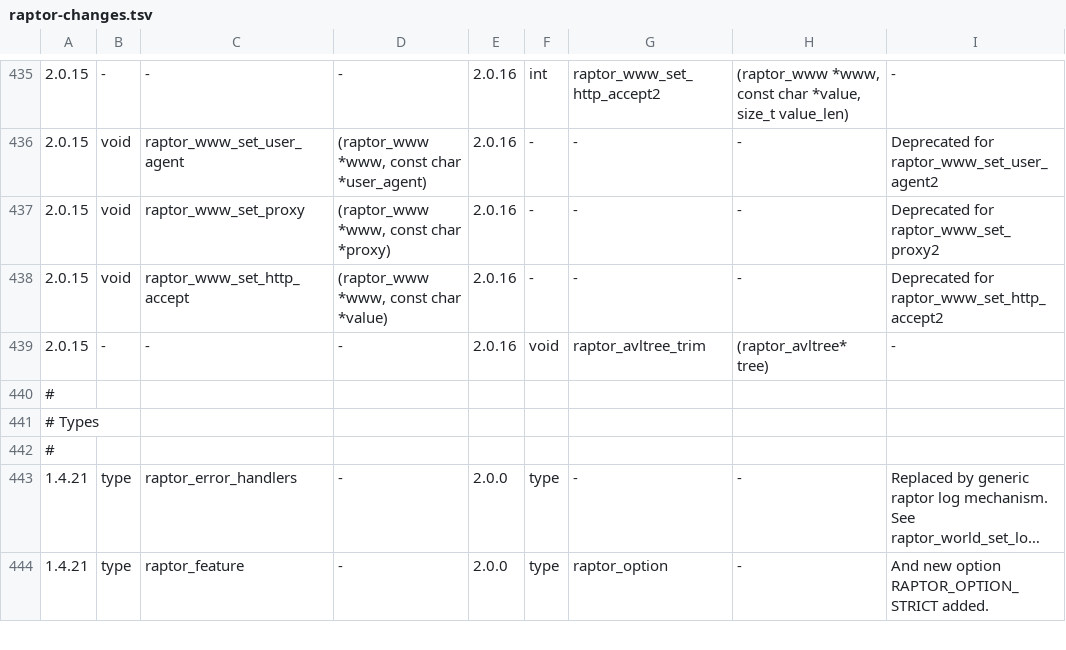
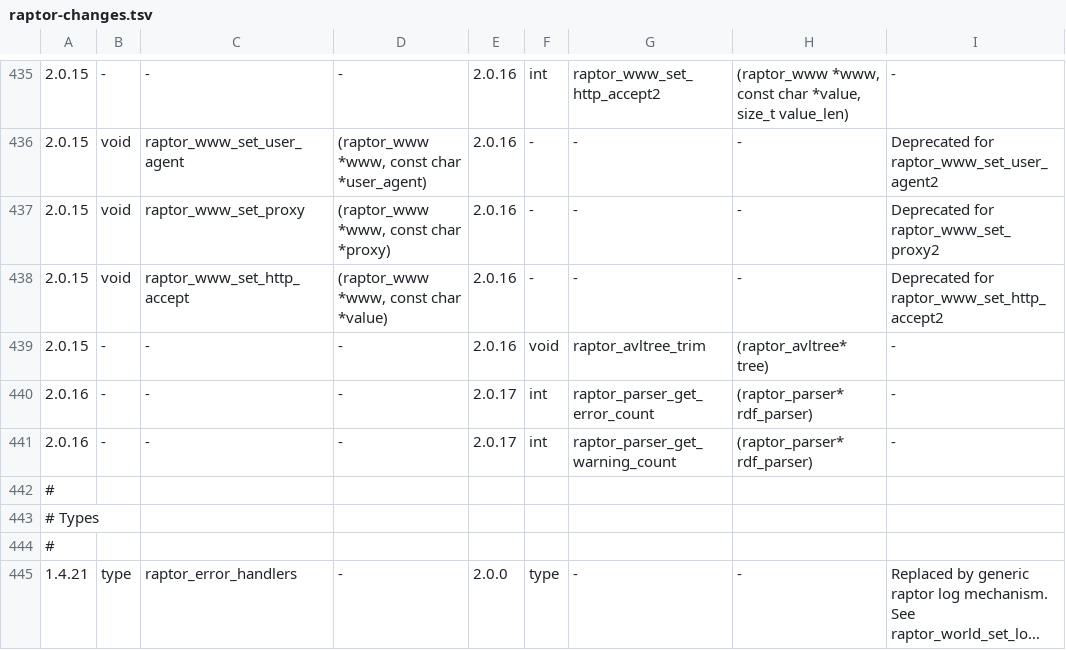
Before and after one commit to dajobe/raptor, a TSV file: docs/raptor-changes.tsv, drawn as a sheet; only a part is shown, gaps mark what is left out; the shorter side is filled out with more unchanged rows; long unchanged cells end in …; the diff names each change by its address in the sheet, - before the commit and + after, or states it on an @@ line.

Commit message:
Added per-parse error and warning message counters
A raptor parse method returns non-0 only on a fatal stop, so it can
report recoverable error-level problems and still return 0, leaving no
way to detect them without installing a log handler. This adds
per-parse error and warning counters with public accessors, with no
behaviour change for valid input.

* (raptor_parser_get_error_count, raptor_parser_get_warning_count):
  Added public accessors returning the count of error/fatal and warning
  messages reported for the most recent parse, declared in
  raptor2.h.in, listed in docs/raptor2-sections.txt for gtk-doc and
  recorded as new 2.0.17 functions in docs/raptor-changes.tsv.
* (raptor_parser_s): Added int error_count and warning_count fields,
  reset in raptor_parser_parse_start() and copied in
  raptor_parser_copy_flags_state().
* (raptor_parser_log_error_varargs): Made this the single choke point
  that increments warning_count for WARN and error_count for ERROR and
  FATAL levels.
* (raptor_parser_fatal_error, raptor_parser_warning): Routed both
  through raptor_parser_log_error_varargs() instead of calling
  raptor_log_error_varargs() directly, so all parser messages are
  counted; fatal_error still sets the failed flag.
* (raptor_parser_parse_file): Documented that the return value reflects
  only fatal-stop conditions, that recoverable errors can be reported
  while it returns 0, that "fatal" means the parser stops rather than
  calling abort()/exit(), and that raptor_parser_get_error_count() or a
  log handler can detect such errors.

```diff
--- a/docs/raptor-changes.tsv
+++ b/docs/raptor-changes.tsv
+row 440: 2.0.16 | - | - | - | 2.0.17 | int | raptor_parser_get_error_count | (raptor_parser* rdf_parser) | -
+row 441: 2.0.16 | - | - | - | 2.0.17 | int | raptor_parser_get_warning_count | (raptor_parser* rdf_parser) | -
```
Also changed, not shown: 4 other files.
